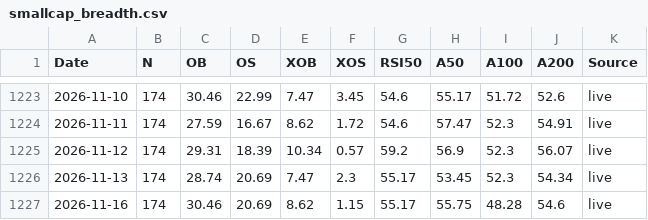
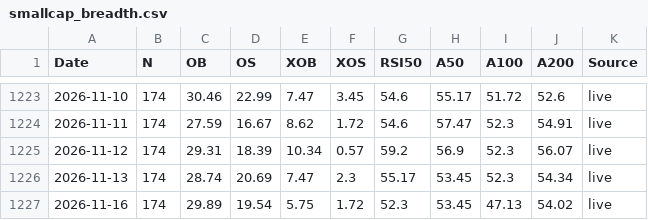
Before and after one commit to Markmark5/Database, a CSV file: data/breadth/smallcap_breadth.csv, drawn as a sheet; only a part is shown, gaps mark what is left out.

```diff
--- a/data/breadth/smallcap_breadth.csv
+++ b/data/breadth/smallcap_breadth.csv
@@ -1226,2 +1226,2 @@ Date,N,OB,OS,XOB,XOS,RSI50,A50,A100,A200,Source
 2026-11-13,174,28.74,20.69,7.47,2.3,55.17,53.45,52.3,54.34,live
-2026-11-16,174,30.46,20.69,8.62,1.15,55.17,55.75,48.28,54.6,live
+2026-11-16,174,29.89,19.54,5.75,1.72,52.3,53.45,47.13,54.02,live
```
Also changed, not shown: data/breadth/ftse250_breadth.csv, data/breadth/ftse250_latest.csv, 2 other files.
